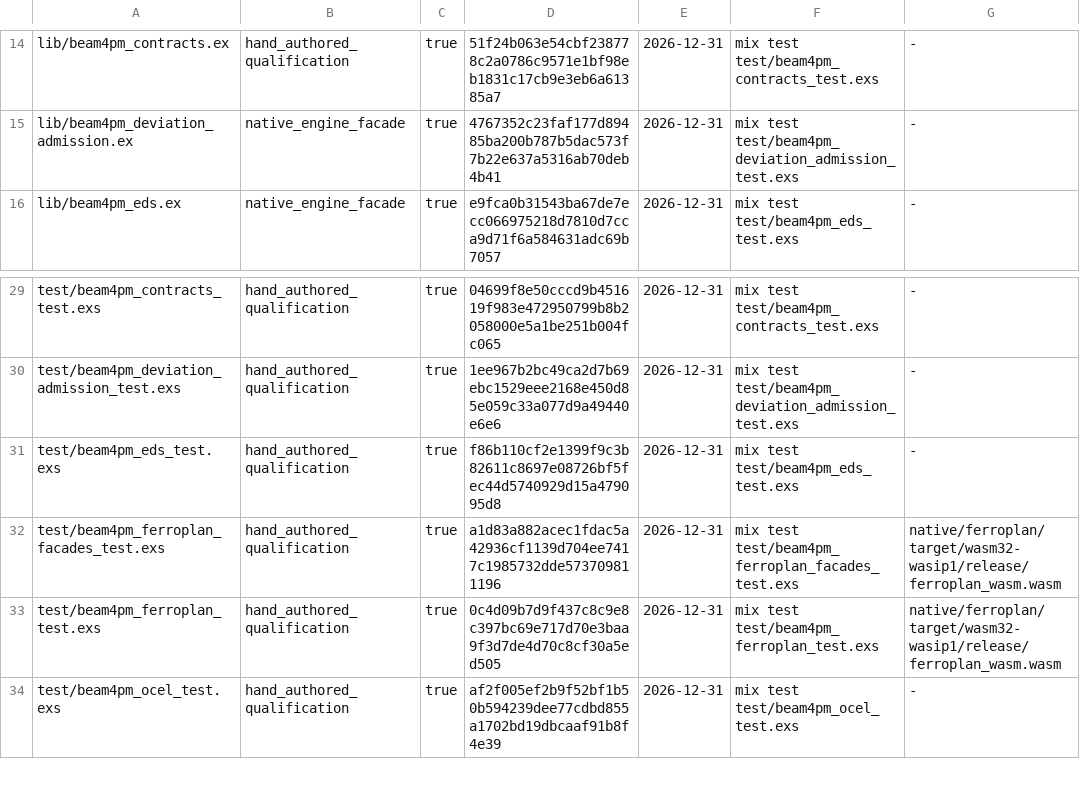
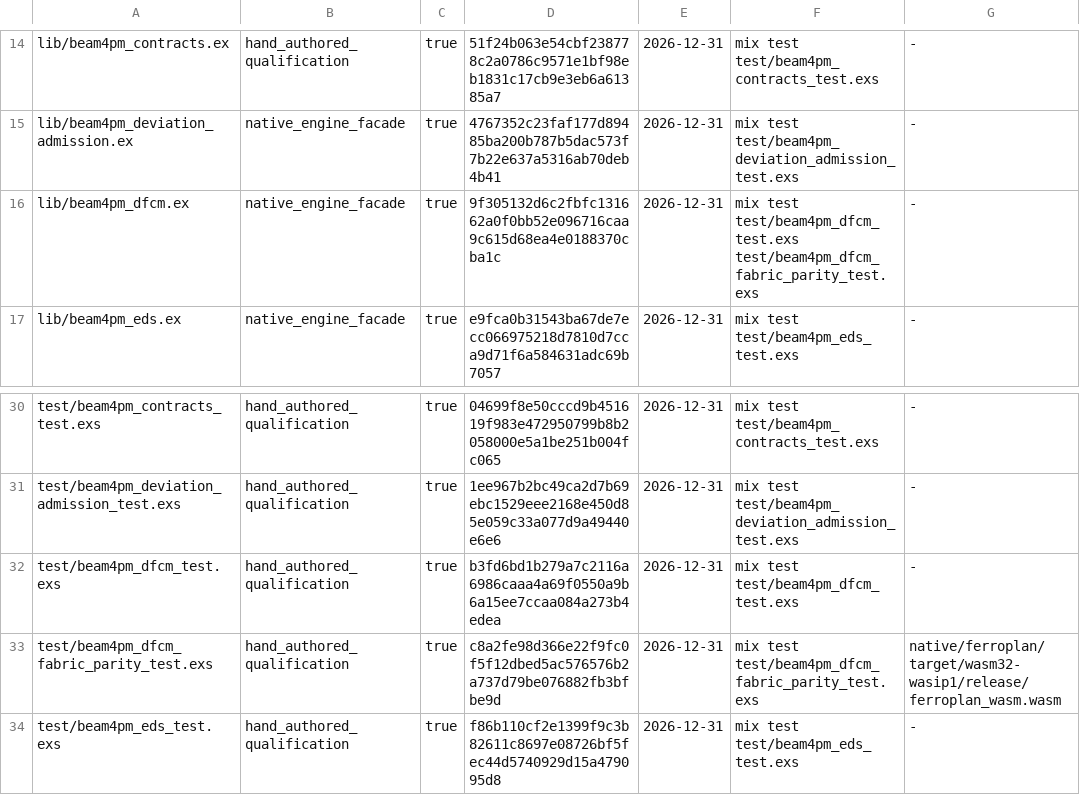
Before and after one commit to seanchatmangpt/beam4pm, a TSV file: schema/beam4pm_hand_authored_source.tsv, drawn as a sheet; only a part is shown, gaps mark what is left out; the shorter side is filled out with more unchanged rows.

Commit message:
feat(dfcm): fabric match + solve parity bridge, cross-validated vs ferroplan wasm (b4p-p1)
- BeamPM.Dfcm.fabric_match/2 + fabric_solve/2: one-shot autofde-lab CLI
  wrappers (priv/bin/autofde trampoline), typed refusal surfacing
  ({:fabric_refused, envelope} incl. exit-3 decoded refusals), stdout
  log-noise envelope extraction, @spec + doctests.
- test/beam4pm_dfcm_fabric_parity_test.exs: real-CLI + real-wasm
  cross-validation over qualification/fixtures/dfcm/ (HDDL leg: both
  engines SOLVED, 8-step fabric ladder == ferroplan 1+8 policy entries,
  strong FOND fixed point; FOND leg: fabric SKD-FABRIC-008 refusal vs
  ferroplan typed ingest refusals -- no engine ingests FOND PDDL text;
  pin drift 282fae4/e90928d attributed, P9's ticket).
- New fixture qualification/fixtures/dfcm/dfcm-abcx.hddl (HDDL problem
  for beam4pm-dfcm-hddl; none existed in the family).
- Commits the previously-untracked dfcm bridge baseline (lib/
  beam4pm_dfcm.ex, priv/bin/autofde, dfcm fixtures, beam4pm_dfcm_test.exs)
  byte-identical to the main checkout's pinned digests.
- Ledger: +1 hand_authored_qualification admission (50/43, ceiling 37),
  lib/beam4pm_dfcm.ex re-admitted at new digest 9f305132...; gate PASS;
  gate test 19/19.
- Gates: mix test dfcm+parity = 3 doctests, 22 tests, 0 failures;
  bash scripts/gate_authorship_check.sh PASS.

Receipt: WAVE-RECEIPT.md

```diff
--- a/schema/beam4pm_hand_authored_source.tsv
+++ b/schema/beam4pm_hand_authored_source.tsv
@@ -15,2 +15,3 @@ lib/beam4pm_contracts.ex	hand_authored_qualification	true	51f24b063e54cbf238778c
 lib/beam4pm_deviation_admission.ex	native_engine_facade	true	4767352c23faf177d89485ba200b787b5dac573f7b22e637a5316ab70deb4b41	2026-12-31	mix test test/beam4pm_deviation_admission_test.exs	-
+lib/beam4pm_dfcm.ex	native_engine_facade	true	9f305132d6c2fbfc131662a0f0bb52e096716caa9c615d68ea4e0188370cba1c	2026-12-31	mix test test/beam4pm_dfcm_test.exs test/beam4pm_dfcm_fabric_parity_test.exs	-
 lib/beam4pm_eds.ex	native_engine_facade	true	e9fca0b31543ba67de7ecc066975218d7810d7cca9d71f6a584631adc69b7057	2026-12-31	mix test test/beam4pm_eds_test.exs	-
@@ -30,2 +31,4 @@ test/beam4pm_contracts_test.exs	hand_authored_qualification	true	04699f8e50cccd9
 test/beam4pm_deviation_admission_test.exs	hand_authored_qualification	true	1ee967b2bc49ca2d7b69ebc1529eee2168e450d85e059c33a077d9a49440e6e6	2026-12-31	mix test test/beam4pm_deviation_admission_test.exs	-
+test/beam4pm_dfcm_test.exs	hand_authored_qualification	true	b3fd6bd1b279a7c2116a6986caaa4a69f0550a9b6a15ee7ccaa084a273b4edea	2026-12-31	mix test test/beam4pm_dfcm_test.exs	-
+test/beam4pm_dfcm_fabric_parity_test.exs	hand_authored_qualification	true	c8a2fe98d366e22f9fc0f5f12dbed5ac576576b2a737d79be076882fb3bfbe9d	2026-12-31	mix test test/beam4pm_dfcm_fabric_parity_test.exs	native/ferroplan/target/wasm32-wasip1/release/ferroplan_wasm.wasm
 test/beam4pm_eds_test.exs	hand_authored_qualification	true	f86b110cf2e1399f9c3b82611c8697e08726bf5fec44d5740929d15a479095d8	2026-12-31	mix test test/beam4pm_eds_test.exs	-
```
Also changed, not shown: 11 other files.
